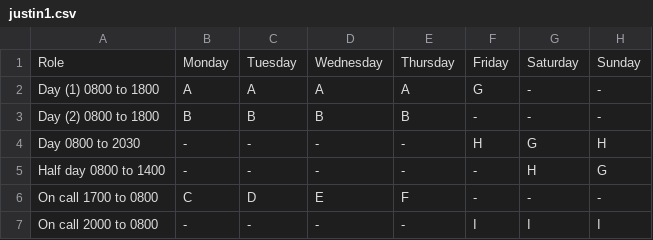
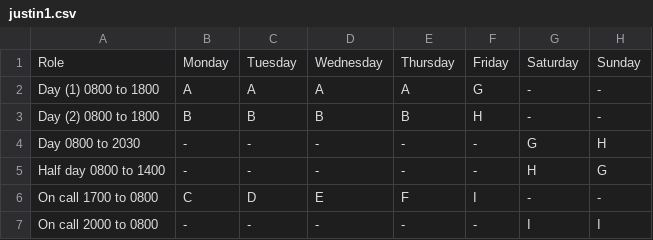
Before and after one commit to iainxingham/ICU-Rota, a CSV file: data/justin1.csv, drawn as a sheet.

Commit message:
Added Justin's model

```diff
--- a/data/justin1.csv
+++ b/data/justin1.csv
@@ -2,6 +2,6 @@ Role,Monday,Tuesday,Wednesday,Thursday,Friday,Saturday,Sunday
 Day (1) 0800 to 1800,A,A,A,A,G,-,-
-Day (2) 0800 to 1800,B,B,B,B,-,-,-
-Day 0800 to 2030,-,-,-,-,H,G,H
+Day (2) 0800 to 1800,B,B,B,B,H,-,-
+Day 0800 to 2030,-,-,-,-,-,G,H
 Half day 0800 to 1400,-,-,-,-,-,H,G
-On call 1700 to 0800,C,D,E,F,-,-,-
-On call 2000 to 0800,-,-,-,-,I,I,I
+On call 1700 to 0800,C,D,E,F,I,-,-
+On call 2000 to 0800,-,-,-,-,-,I,I
```
Also changed, not shown: 1 other file.
